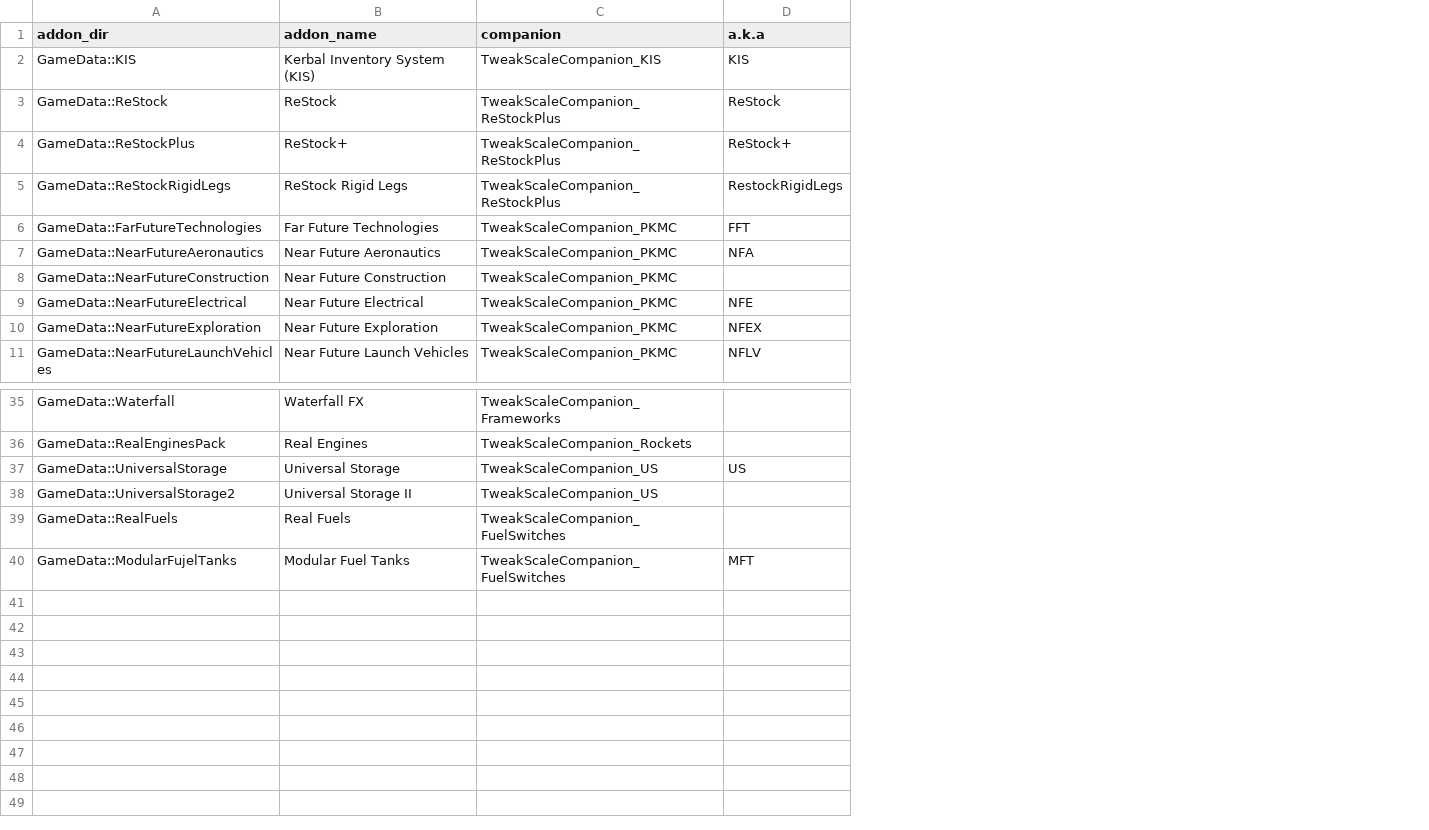
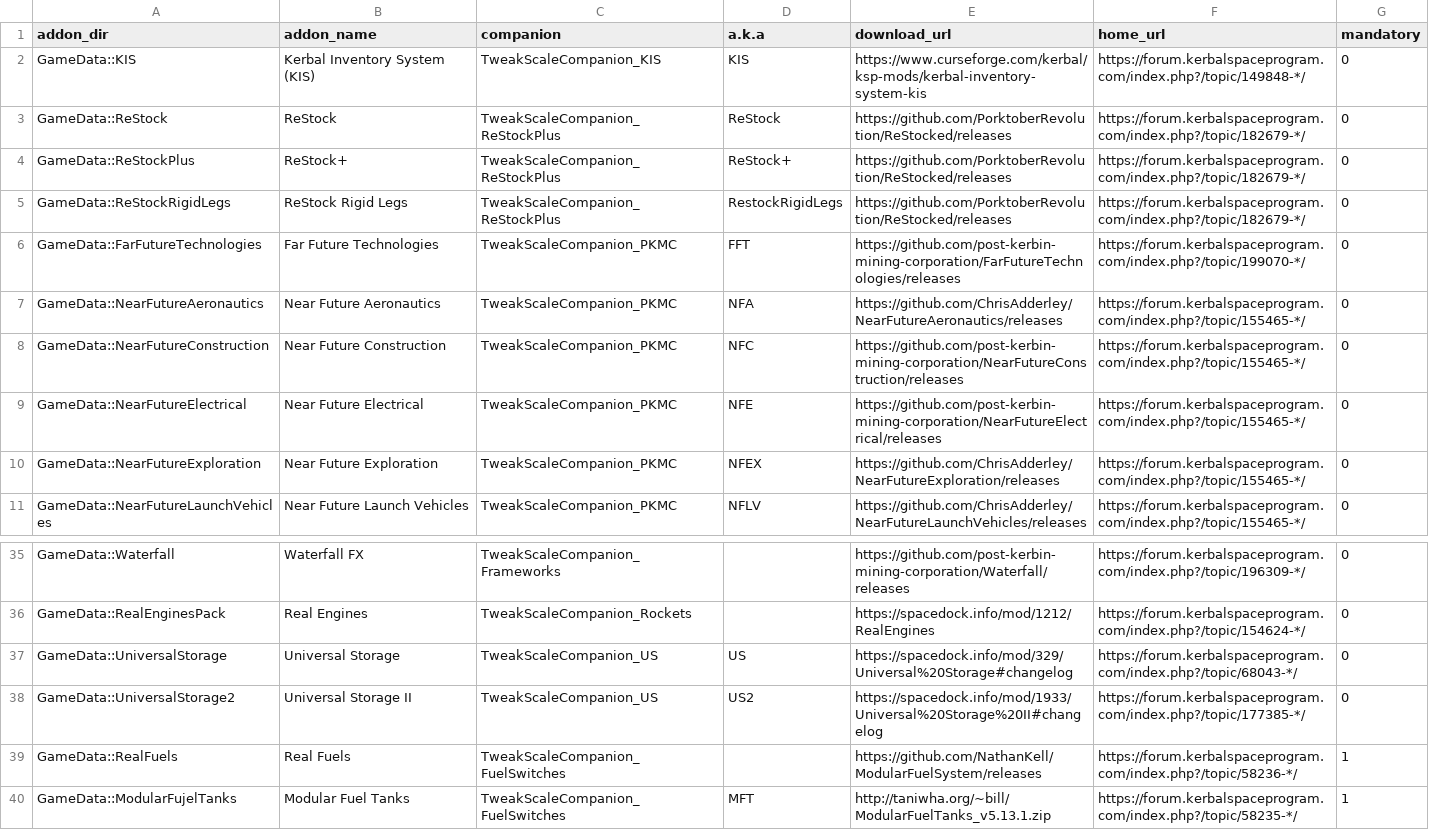
Before and after one commit to TweakScale/Companion, a CSV file: Database/AddOns-v1_0.csv, drawn as a sheet; only a part is shown, gaps mark what is left out; the diff names each change by its address in the sheet, - before the commit and + after, or states it on an @@ line.

Commit message:
Revamping the AddOns database with more needed data

```diff
--- a/Database/AddOns-v1_0.csv
+++ b/Database/AddOns-v1_0.csv
+column E (download_url), rows 2-11: https://www.curseforge.com/kerbal/ksp-mods/kerbal-inventory-system-kis | https://github.com/PorktoberRevolution/ReStocked/releases | https://github.com/PorktoberRevolution/ReStocked/releases | https://github.com/PorktoberRevolution/ReStocked/releases | https://github.com/post-kerbin-mining-corporation/FarFutureTechnologies/releases | https://github.com/ChrisAdderley/NearFutureAeronautics/releases | https://github.com/post-kerbin-mining-corporation/NearFutureConstruction/releases | https://github.com/post-kerbin-mining-corporation/NearFutureElectrical/releases | https://github.com/ChrisAdderley/NearFutureExploration/releases | https://github.com/ChrisAdderley/NearFutureLaunchVehicles/releases; rows 35-40: https://github.com/post-kerbin-mining-corporation/Waterfall/releases | https://spacedock.info/mod/1212/RealEngines | https://spacedock.info/mod/329/Universal%20Storage#changelog | https://spacedock.info/mod/1933/Universal%20Storage%20II#changelog | https://github.com/NathanKell/ModularFuelSystem/releases | http://taniwha.org/~bill/ModularFuelTanks_v5.13.1.zip
+column F (home_url), rows 2-11: https://forum.kerbalspaceprogram.com/index.php?/topic/149848-*/ | https://forum.kerbalspaceprogram.com/index.php?/topic/182679-*/ | https://forum.kerbalspaceprogram.com/index.php?/topic/182679-*/ | https://forum.kerbalspaceprogram.com/index.php?/topic/182679-*/ | https://forum.kerbalspaceprogram.com/index.php?/topic/199070-*/ | https://forum.kerbalspaceprogram.com/index.php?/topic/155465-*/ | https://forum.kerbalspaceprogram.com/index.php?/topic/155465-*/ | https://forum.kerbalspaceprogram.com/index.php?/topic/155465-*/ | https://forum.kerbalspaceprogram.com/index.php?/topic/155465-*/ | https://forum.kerbalspaceprogram.com/index.php?/topic/155465-*/; rows 35-40: https://forum.kerbalspaceprogram.com/index.php?/topic/196309-*/ | https://forum.kerbalspaceprogram.com/index.php?/topic/154624-*/ | https://forum.kerbalspaceprogram.com/index.php?/topic/68043-*/ | https://forum.kerbalspaceprogram.com/index.php?/topic/177385-*/ | https://forum.kerbalspaceprogram.com/index.php?/topic/58236-*/ | https://forum.kerbalspaceprogram.com/index.php?/topic/58235-*/
+column G (mandatory), rows 2-11: all 0; rows 35-40: 0 | 0 | 0 | 0 | 1 | 1
-D8 (a.k.a): (empty)
+D8 (a.k.a): NFC
-D38 (a.k.a): (empty)
+D38 (a.k.a): US2
```
